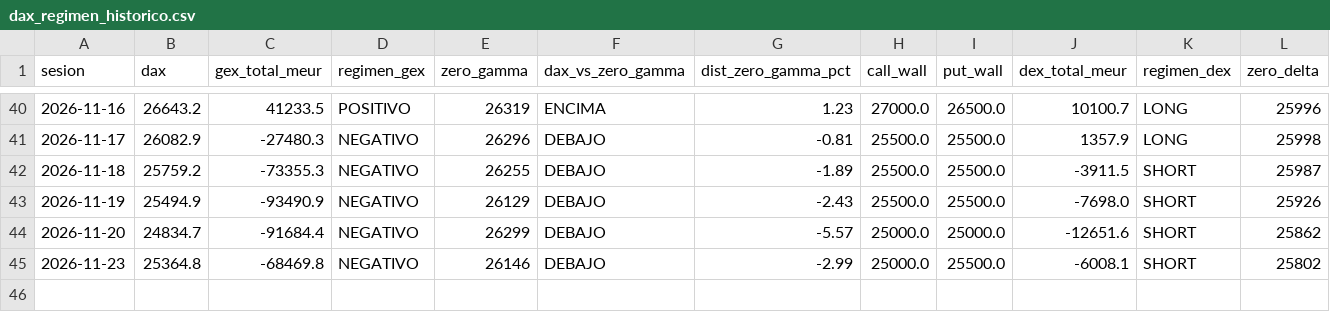
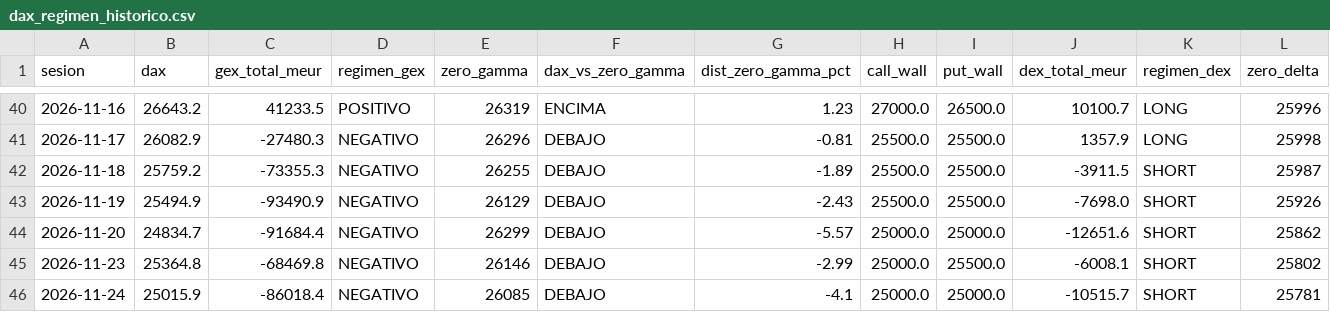
Before and after one commit to algo0749/GEX_DAX, a CSV file: data/dax_regimen_historico.csv, drawn as a sheet; only a part is shown, gaps mark what is left out; the diff names each change by its address in the sheet, - before the commit and + after, or states it on an @@ line.

```diff
--- a/data/dax_regimen_historico.csv
+++ b/data/dax_regimen_historico.csv
+row 46: 2026-11-24 | 25015.9 | -86018.4 | NEGATIVO | 26085 | DEBAJO | -4.1 | 25000.0 | 25000.0 | -10515.7 | SHORT | 25781
```
Also changed, not shown: 4 other files.
